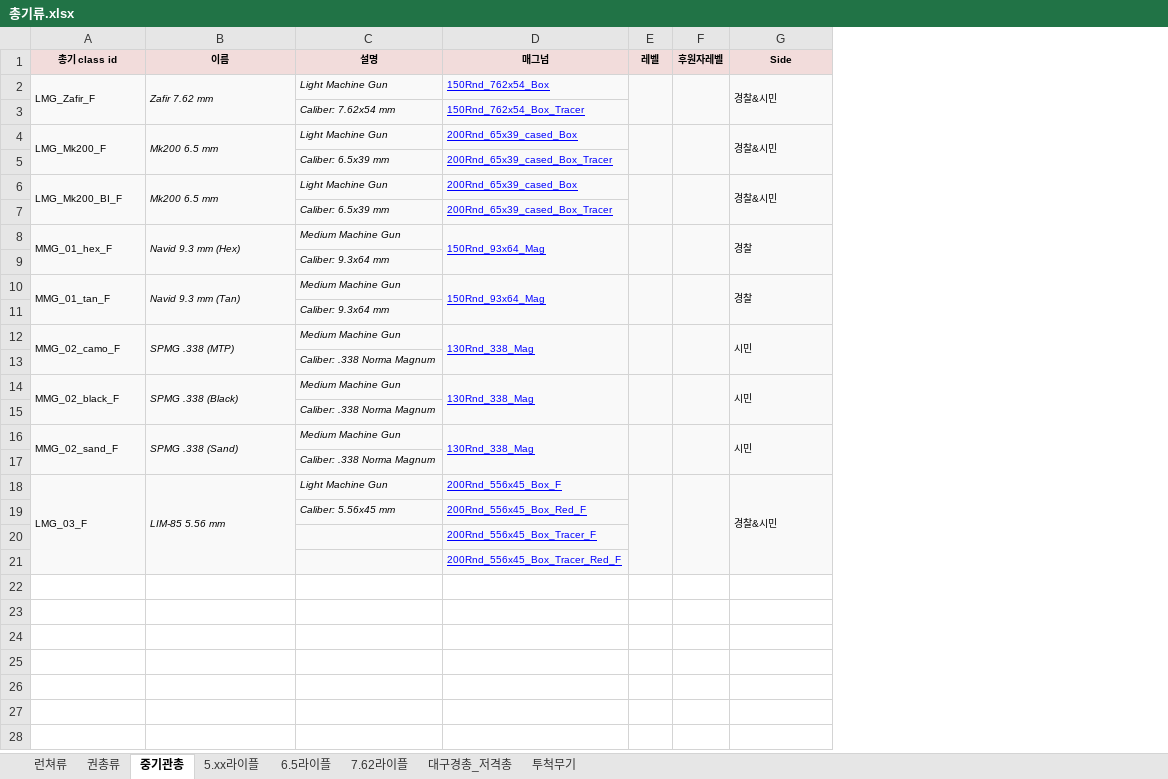
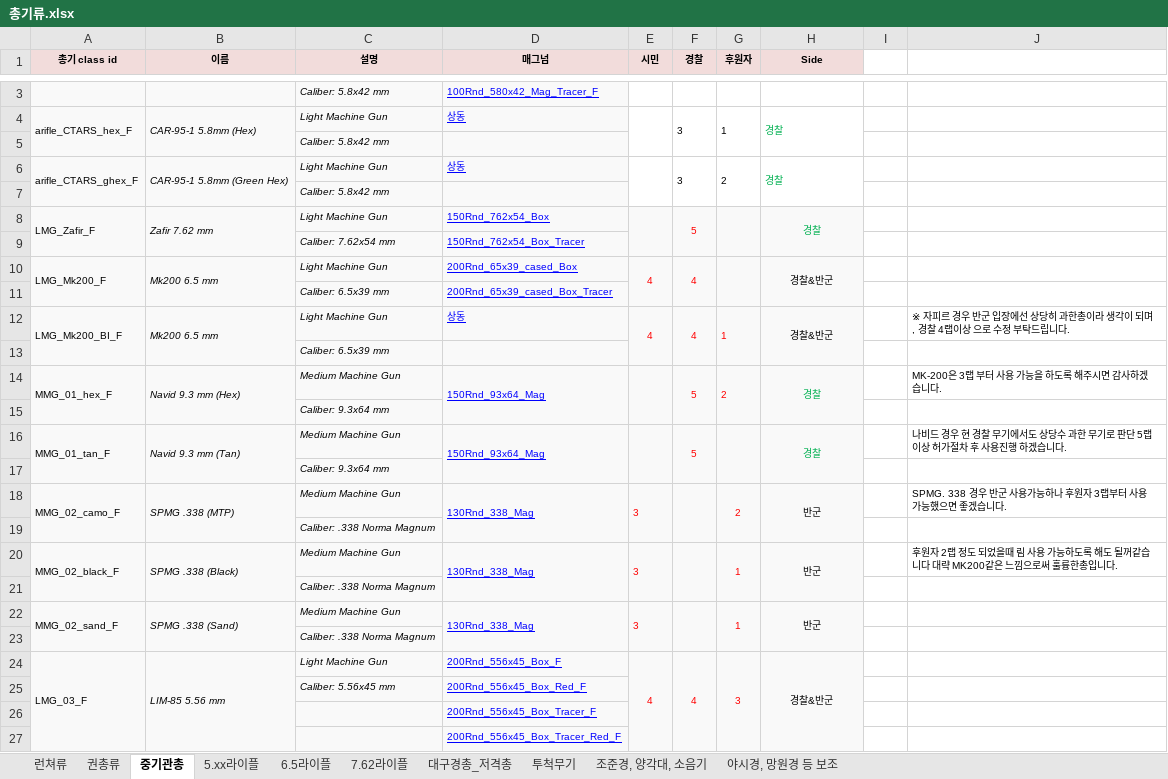
Before and after one commit to HyunsukBaek/Framework, an Excel workbook: meterial/총기류.xlsx, sheet 중기관총, drawn as a sheet; only a part is shown, gaps mark what is left out; values as stored, in another font and other column widths than the file's, no borders; removed rows and columns are numbered as before the commit, all else as after; the diff covers the shown part only; the diff names each change by its address in the sheet, - before the commit and + after, or states it on an @@ line.

```diff
--- a/meterial/총기류.xlsx (sheet 중기관총)
+++ b/meterial/총기류.xlsx (sheet 중기관총)
+sheet tab: 조준경, 양각대, 소음기
+sheet tab: 야시경, 망원경 등 보조
-column E (레벨), empty
-column F (후원자레벨), empty
+column E (시민), rows 10-24: 4 |  | 4 |  |  |  |  |  | 3 |  | 3 |  | 3 |  | 4
+column F (경찰), rows 8-24: 5 |  | 4 |  | 4 |  | 5 |  | 5 |  |  |  |  |  |  |  | 4
+column G (후원자), rows 12-24: 1 |  | 2 |  |  |  | 2 |  | 1 |  | 1 |  | 3
+column I, empty
+column J, rows 12-20: ※ 자피르 경우 반군 입장에선 상당히 과한총이라 생각이 되며, 경찰 4랩이상 으로 수정 부탁드립니다. |  | MK-200은 3랩 부터 사용 가능을 하도록 해주시면 감사하겠습니다. |  | 나비드 경우 현 경찰 무기에서도 상당수 과한 무기로 판단 5랩이상 허가절차 후 사용진행 하겠습니다. |  | SPMG. 338 경우 반군 사용가능하나 후원자 3랩부터 사용 가능했으면 좋겠습니다. |  | 후원자 2랩 정도 되었을때 림 사용 가능하도록 해도 될꺼같습니다 대략 MK200같은 느낌으로써 훌륭한총입니다.
+row 3:  |  | Caliber: 5.8x42 mm | 100Rnd_580x42_Mag_Tracer_F
+row 4: arifle_CTARS_hex_F | CAR-95-1 5.8mm (Hex) | Light Machine Gun | 상동 |  | 3 | 1 | 경찰
+row 5:  |  | Caliber: 5.8x42 mm
+row 6: arifle_CTARS_ghex_F | CAR-95-1 5.8mm (Green Hex) | Light Machine Gun | 상동 |  | 3 | 2 | 경찰
+row 7:  |  | Caliber: 5.8x42 mm
-H8 (Side): 경찰&시민
+H8 (Side): 경찰
@@ H8 alignment: left → center, text colour: black → #00B050 @@
-H10 (Side): 경찰&시민
+H10 (Side): 경찰&반군
-H10 alignment: left
+H10 alignment: center
-D12 (매그넘): 200Rnd_65x39_cased_Box
+D12 (매그넘): 상동
-H12 (Side): 경찰&시민
+H12 (Side): 경찰&반군
-H12 alignment: left
+H12 alignment: center
-D13 (매그넘): 200Rnd_65x39_cased_Box_Tracer
+D13 (매그넘): (empty)
@@ H14 alignment: left → center, text colour: black → #00B050 @@
@@ H16 alignment: left → center, text colour: black → #00B050 @@
-H18 (Side): 시민
+H18 (Side): 반군
-H18 alignment: left
+H18 alignment: center
-H20 (Side): 시민
+H20 (Side): 반군
-H20 alignment: left
+H20 alignment: center
-H22 (Side): 시민
+H22 (Side): 반군
-H22 alignment: left
+H22 alignment: center
-H24 (Side): 경찰&시민
+H24 (Side): 경찰&반군
-H24 alignment: left
+H24 alignment: center
```
Also changed, not shown: 1 added row elsewhere in this sheet, sheet 5.xx라이플, sheet 6.5라이플, sheet 7.62라이플, sheet 권총류, sheet 대구경총_저격총, sheet 런쳐류, hidden cells, 2 other files.
